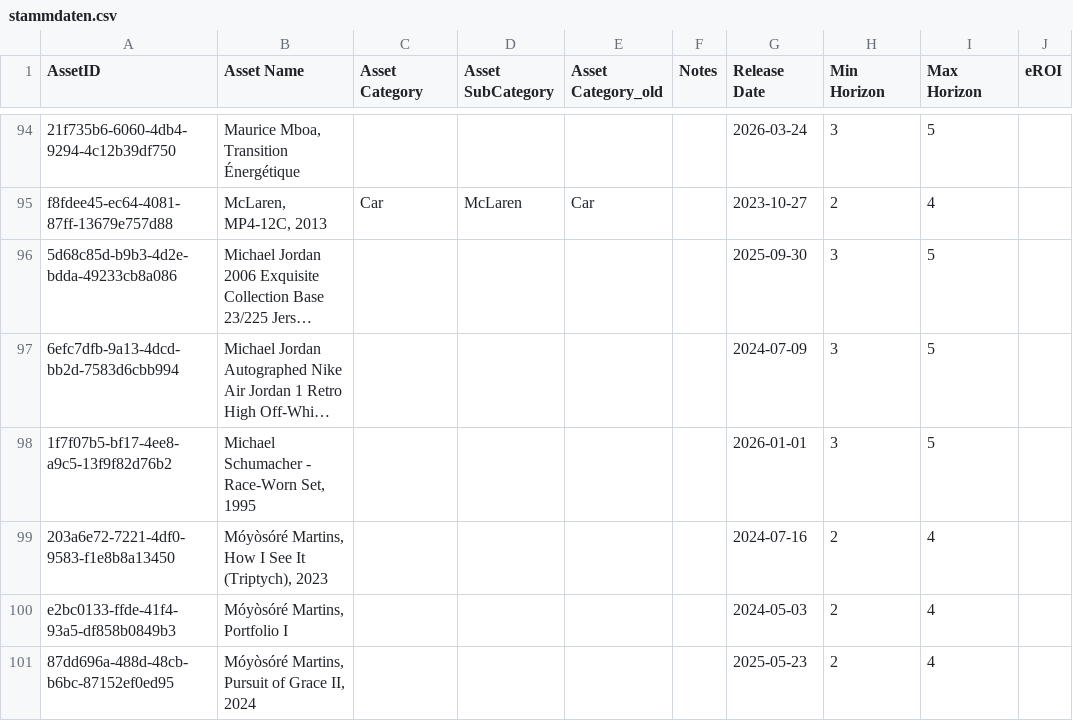
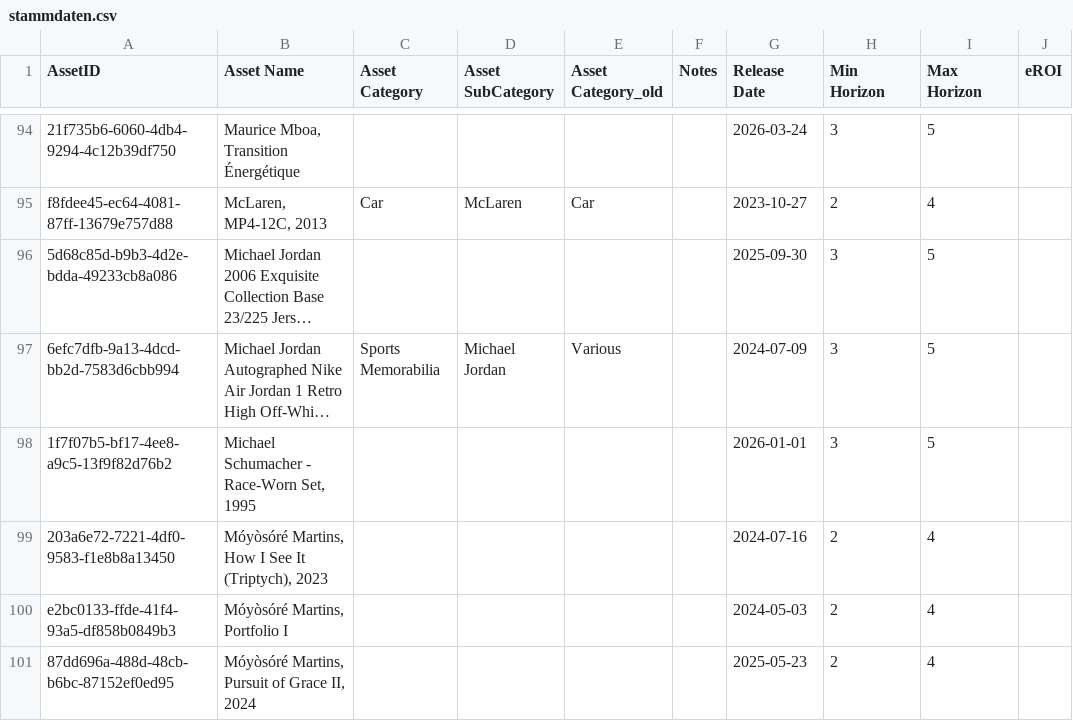
Before and after one commit to Munotstadt/splintdatacollector, a CSV file: data/stammdaten.csv, drawn as a sheet; only a part is shown, gaps mark what is left out; long unchanged cells end in …; the diff names each change by its address in the sheet, - before the commit and + after, or states it on an @@ line.

Commit message:
Stammdaten aktualisiert – 04.08.2026 18:44:02

```diff
--- a/data/stammdaten.csv
+++ b/data/stammdaten.csv
-C97 (Asset Category): (empty)
+C97 (Asset Category): Sports Memorabilia
-D97 (Asset SubCategory): (empty)
+D97 (Asset SubCategory): Michael Jordan
-E97 (Asset Category_old): (empty)
+E97 (Asset Category_old): Various
```
